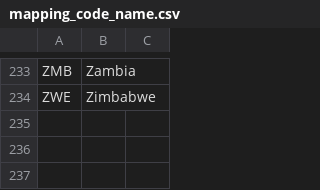
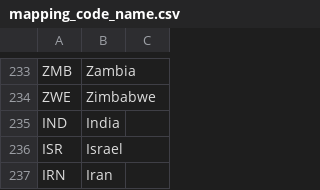
Before and after one commit to AlifCor/media-focus, a CSV file: mapping_code_name.csv, drawn as a sheet; only a part is shown, gaps mark what is left out.

Commit message:
Corrected a few countries

```diff
--- a/mapping_code_name.csv
+++ b/mapping_code_name.csv
@@ -234 +234,4 @@ ZMB, Zambia
 ZWE, Zimbabwe
+IND, India
+ISR, Israel
+IRN, Iran
```
